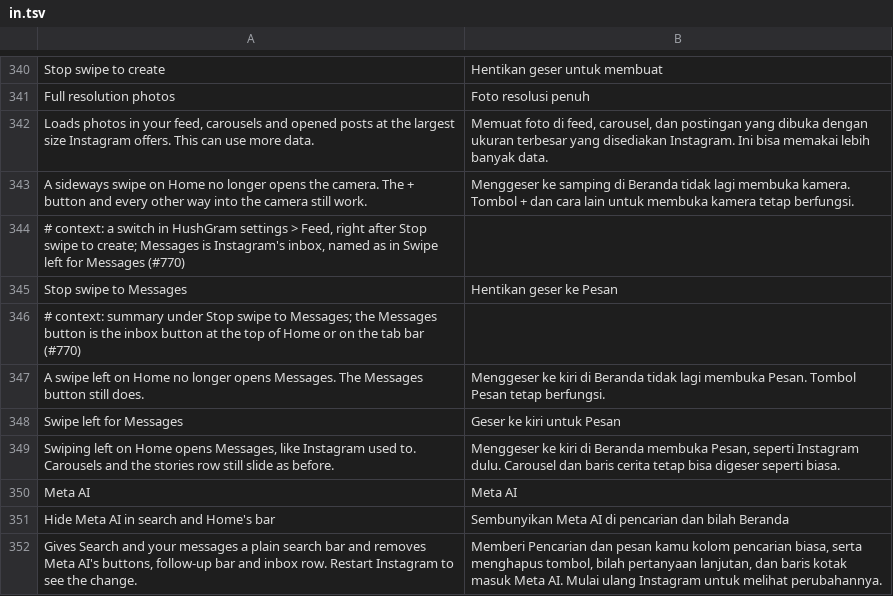
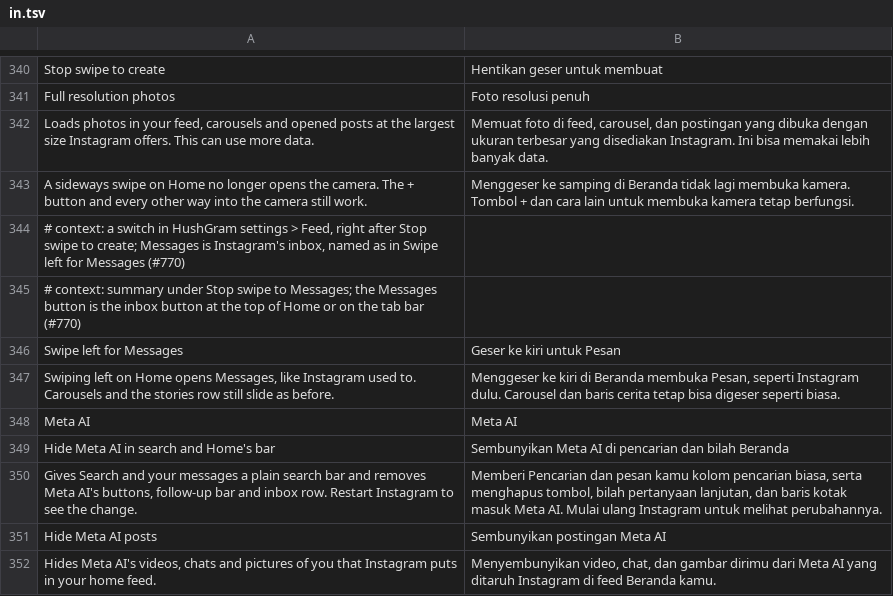
Before and after one commit to hisham099/HushGram, a TSV file: extensions/shared/library/src/main/l10n/in.tsv, drawn as a sheet; only a part is shown, gaps mark what is left out; the shorter side is filled out with more unchanged rows.

Commit message:
fix(l10n): remove unreachable swipe-to-messages entries

```diff
--- a/extensions/shared/library/src/main/l10n/in.tsv
+++ b/extensions/shared/library/src/main/l10n/in.tsv
@@ -344,5 +344,3 @@ A sideways swipe on Home no longer opens the camera. The + button and every othe
 # context: a switch in HushGram settings > Feed, right after Stop swipe to create; Messages is Instagram's inbox, named as in Swipe left for Messages (#770)
-Stop swipe to Messages	Hentikan geser ke Pesan
 # context: summary under Stop swipe to Messages; the Messages button is the inbox button at the top of Home or on the tab bar (#770)
-A swipe left on Home no longer opens Messages. The Messages button still does.	Menggeser ke kiri di Beranda tidak lagi membuka Pesan. Tombol Pesan tetap berfungsi.
 Swipe left for Messages	Geser ke kiri untuk Pesan
```
